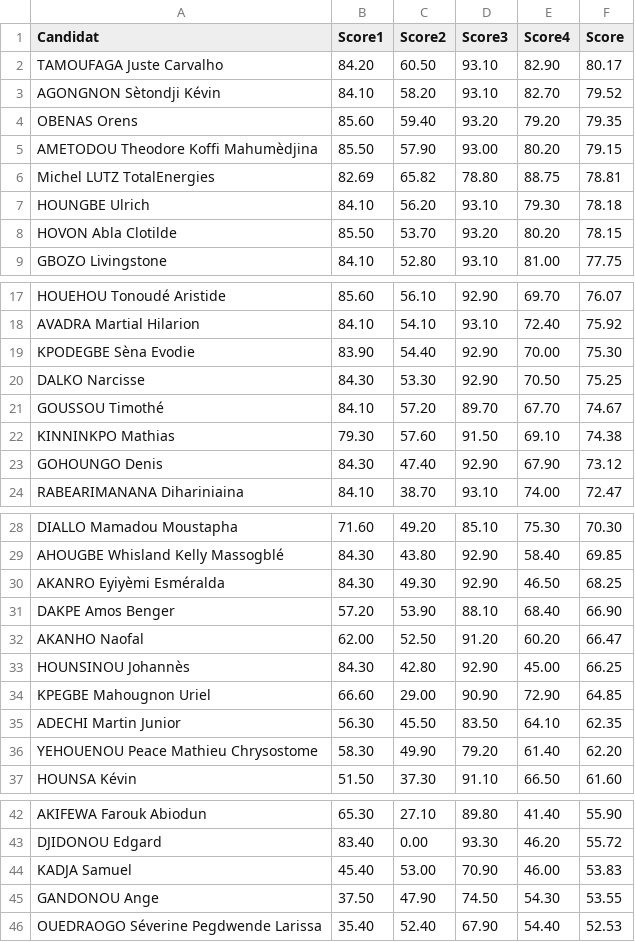
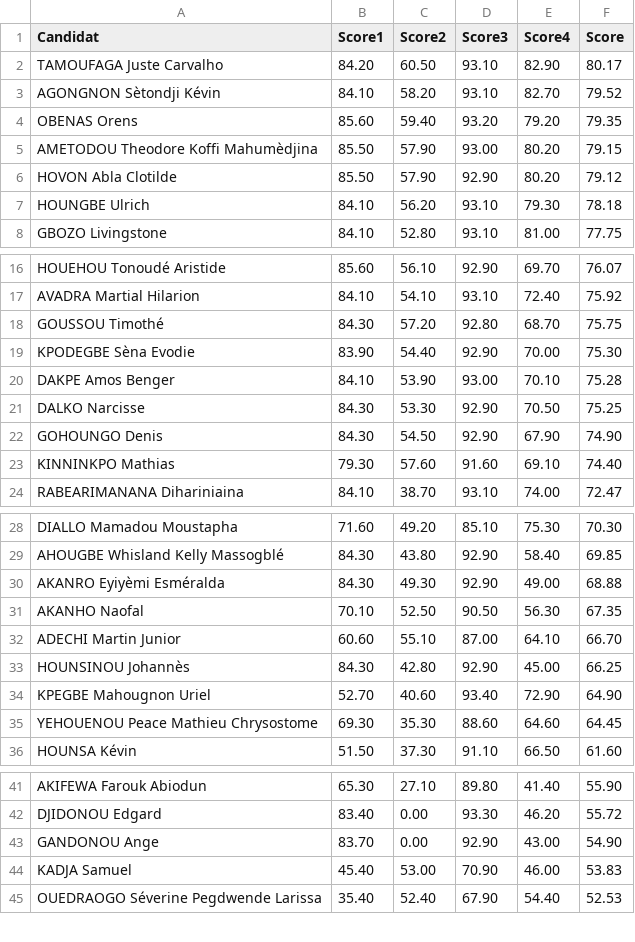
Before and after one commit to JospinJudes/jospinjudes.github.io, a CSV file: assets/data/resultat.csv, drawn as a sheet; only a part is shown, gaps mark what is left out; the diff covers the shown part only.

Commit message:
Add files via upload

```diff
--- a/assets/data/resultat.csv
+++ b/assets/data/resultat.csv
@@ -5,5 +5,4 @@ OBENAS Orens,85.60,59.40,93.20,79.20,79.35
 AMETODOU Theodore Koffi Mahumèdjina,85.50,57.90,93.00,80.20,79.15
-Michel LUTZ TotalEnergies,82.69,65.82,78.80,88.75,78.81
+HOVON Abla Clotilde,85.50,57.90,92.90,80.20,79.12
 HOUNGBE Ulrich,84.10,56.20,93.10,79.30,78.18
-HOVON Abla Clotilde,85.50,53.70,93.20,80.20,78.15
 GBOZO Livingstone,84.10,52.80,93.10,81.00,77.75
@@ -18,7 +17,8 @@ HOUEHOU Tonoudé Aristide,85.60,56.10,92.90,69.70,76.07
 AVADRA Martial Hilarion,84.10,54.10,93.10,72.40,75.92
+GOUSSOU Timothé,84.30,57.20,92.80,68.70,75.75
 KPODEGBE Sèna Evodie,83.90,54.40,92.90,70.00,75.30
+DAKPE Amos Benger,84.10,53.90,93.00,70.10,75.28
 DALKO Narcisse,84.30,53.30,92.90,70.50,75.25
-GOUSSOU Timothé,84.10,57.20,89.70,67.70,74.67
-KINNINKPO Mathias,79.30,57.60,91.50,69.10,74.38
-GOHOUNGO Denis,84.30,47.40,92.90,67.90,73.12
+GOHOUNGO Denis,84.30,54.50,92.90,67.90,74.90
+KINNINKPO Mathias,79.30,57.60,91.60,69.10,74.40
 RABEARIMANANA Dihariniaina,84.10,38.70,93.10,74.00,72.47
@@ -29,9 +29,8 @@ DIALLO Mamadou Moustapha,71.60,49.20,85.10,75.30,70.30
 AHOUGBE Whisland Kelly Massogblé,84.30,43.80,92.90,58.40,69.85
-AKANRO Eyiyèmi Esméralda,84.30,49.30,92.90,46.50,68.25
-DAKPE Amos Benger,57.20,53.90,88.10,68.40,66.90
-AKANHO Naofal,62.00,52.50,91.20,60.20,66.47
+AKANRO Eyiyèmi Esméralda,84.30,49.30,92.90,49.00,68.88
+AKANHO Naofal,70.10,52.50,90.50,56.30,67.35
+ADECHI Martin Junior,60.60,55.10,87.00,64.10,66.70
 HOUNSINOU Johannès,84.30,42.80,92.90,45.00,66.25
-KPEGBE Mahougnon Uriel,66.60,29.00,90.90,72.90,64.85
-ADECHI Martin Junior,56.30,45.50,83.50,64.10,62.35
-YEHOUENOU Peace Mathieu Chrysostome,58.30,49.90,79.20,61.40,62.20
+KPEGBE Mahougnon Uriel,52.70,40.60,93.40,72.90,64.90
+YEHOUENOU Peace Mathieu Chrysostome,69.30,35.30,88.60,64.60,64.45
 HOUNSA Kévin,51.50,37.30,91.10,66.50,61.60
@@ -43,4 +42,4 @@ AKIFEWA Farouk Abiodun,65.30,27.10,89.80,41.40,55.90
 DJIDONOU Edgard,83.40,0.00,93.30,46.20,55.72
+GANDONOU Ange,83.70,0.00,92.90,43.00,54.90
 KADJA Samuel,45.40,53.00,70.90,46.00,53.83
-GANDONOU Ange,37.50,47.90,74.50,54.30,53.55
 OUEDRAOGO Séverine Pegdwende Larissa,35.40,52.40,67.90,54.40,52.53
```
Also changed, not shown: 8 moved rows elsewhere in this file.
